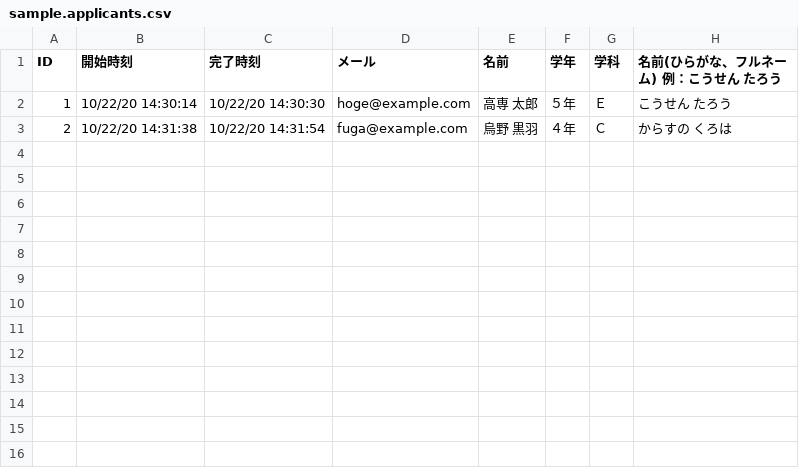
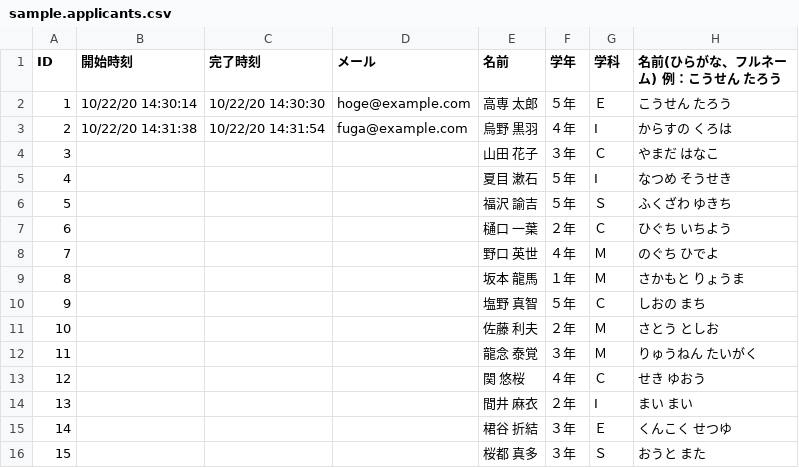
Before and after one commit to nitnc-17s/NITNC-Fes2020-Lottery-back, a CSV file: private/sample.applicants.csv, drawn as a sheet.

```diff
--- a/private/sample.applicants.csv
+++ b/private/sample.applicants.csv
@@ -2,2 +2,15 @@
 1,10/22/20 14:30:14,10/22/20 14:30:30,hoge@example.com,高専 太郎,５年,Ｅ,こうせん たろう
-2,10/22/20 14:31:38,10/22/20 14:31:54,fuga@example.com,烏野 黒羽,４年,Ｃ,からすの　くろは
+2,10/22/20 14:31:38,10/22/20 14:31:54,fuga@example.com,烏野 黒羽,４年,I ,からすの くろは
+3,,,,山田 花子,３年,Ｃ ,やまだ はなこ
+4,,,,夏目 漱石,５年,I ,なつめ そうせき
+5,,,,福沢 諭吉,５年,Ｓ ,ふくざわ ゆきち
+6,,,,樋口 一葉,２年,Ｃ ,ひぐち いちよう
+7,,,,野口 英世,４年,Ｍ ,のぐち ひでよ
+8,,,,坂本 龍馬,１年,Ｍ ,さかもと りょうま
+9,,,,塩野 真智,５年,Ｃ ,しおの まち
+10,,,,佐藤 利夫,２年,Ｍ ,さとう としお
+11,,,,龍念 泰覚,３年,Ｍ ,りゅうねん たいがく
+12,,,,関 悠桜,４年,Ｃ ,せき ゆおう
+13,,,,間井 麻衣,２年,I ,まい まい
+14,,,,桾谷 折結,３年,Ｅ,くんこく せつゆ
+15,,,,桜都 真多,３年,Ｓ ,おうと また
```
Also changed, not shown: 3 other files.
